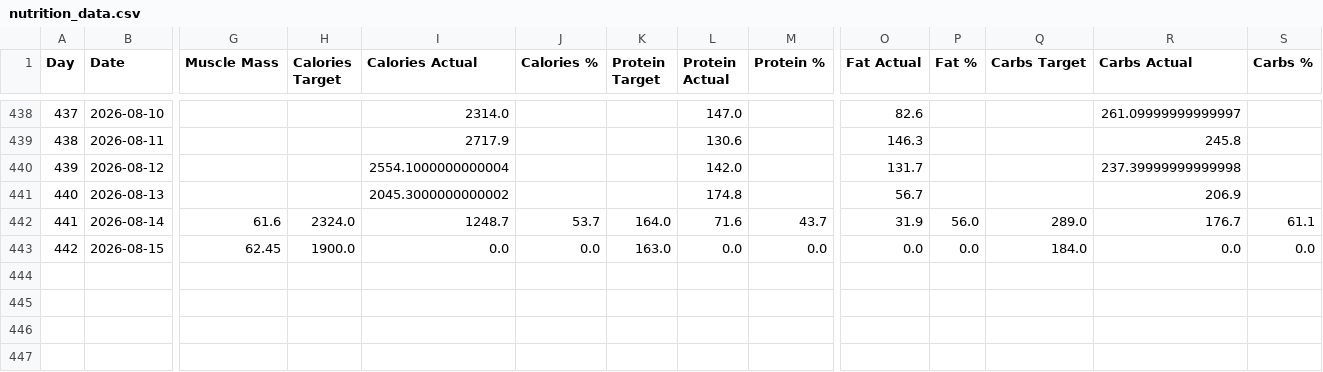
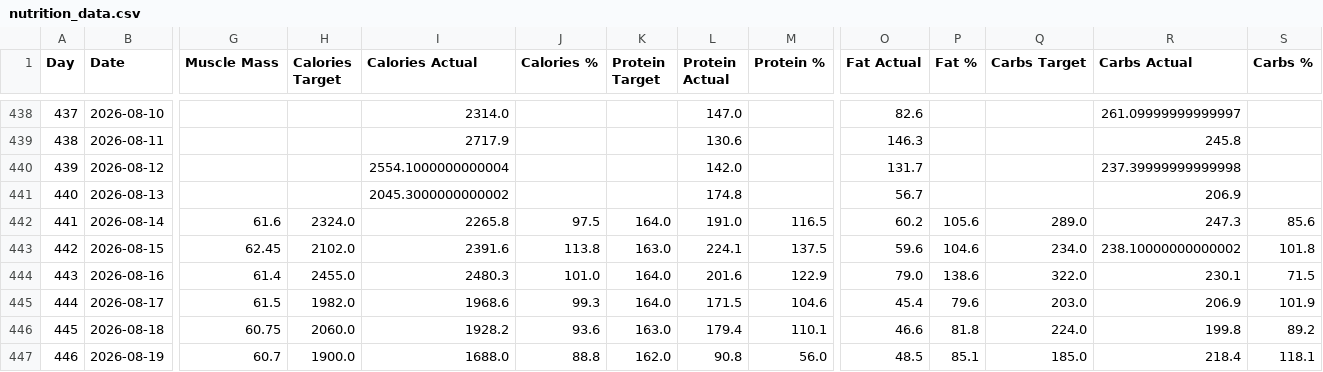
Before and after one commit to fitness-dashboard/fitness-dashboard, a CSV file: nutrition_data.csv, drawn as a sheet; only a part is shown, gaps mark what is left out; rows hold the shown columns only; the diff names each change by its address in the sheet, - before the commit and + after, or states it on an @@ line.

```diff
--- a/nutrition_data.csv
+++ b/nutrition_data.csv
-I442 (Calories Actual): 1248.7
+I442 (Calories Actual): 2265.8
-J442 (Calories %): 53.7
+J442 (Calories %): 97.5
-L442 (Protein Actual): 71.6
+L442 (Protein Actual): 191.0
-M442 (Protein %): 43.7
+M442 (Protein %): 116.5
-O442 (Fat Actual): 31.9
+O442 (Fat Actual): 60.2
-P442 (Fat %): 56.0
+P442 (Fat %): 105.6
-R442 (Carbs Actual): 176.7
+R442 (Carbs Actual): 247.3
-S442 (Carbs %): 61.1
+S442 (Carbs %): 85.6
-H443 (Calories Target): 1900.0
+H443 (Calories Target): 2102.0
-I443 (Calories Actual): 0.0
+I443 (Calories Actual): 2391.6
-J443 (Calories %): 0.0
+J443 (Calories %): 113.8
-L443 (Protein Actual): 0.0
+L443 (Protein Actual): 224.1
-M443 (Protein %): 0.0
+M443 (Protein %): 137.5
-O443 (Fat Actual): 0.0
+O443 (Fat Actual): 59.6
-P443 (Fat %): 0.0
+P443 (Fat %): 104.6
-Q443 (Carbs Target): 184.0
+Q443 (Carbs Target): 234.0
-R443 (Carbs Actual): 0.0
+R443 (Carbs Actual): 238.10000000000002
-S443 (Carbs %): 0.0
+S443 (Carbs %): 101.8
+row 444: 443 | 2026-08-16 | 61.4 | 2455.0 | 2480.3 | 101.0 | 164.0 | 201.6 | 122.9 | 79.0 | 138.6 | 322.0 | 230.1 | 71.5
+row 445: 444 | 2026-08-17 | 61.5 | 1982.0 | 1968.6 | 99.3 | 164.0 | 171.5 | 104.6 | 45.4 | 79.6 | 203.0 | 206.9 | 101.9
+row 446: 445 | 2026-08-18 | 60.75 | 2060.0 | 1928.2 | 93.6 | 163.0 | 179.4 | 110.1 | 46.6 | 81.8 | 224.0 | 199.8 | 89.2
+row 447: 446 | 2026-08-19 | 60.7 | 1900.0 | 1688.0 | 88.8 | 162.0 | 90.8 | 56.0 | 48.5 | 85.1 | 185.0 | 218.4 | 118.1
```
Also changed, not shown: body_data.csv, daily_fitness_data.csv, 1 other file.
